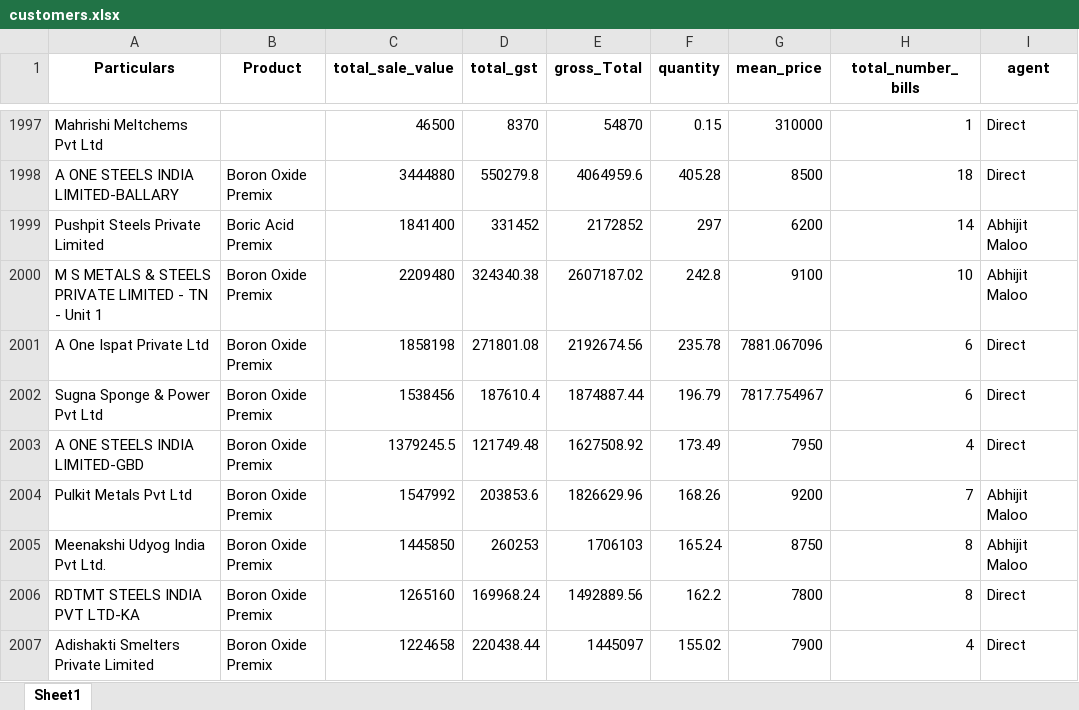
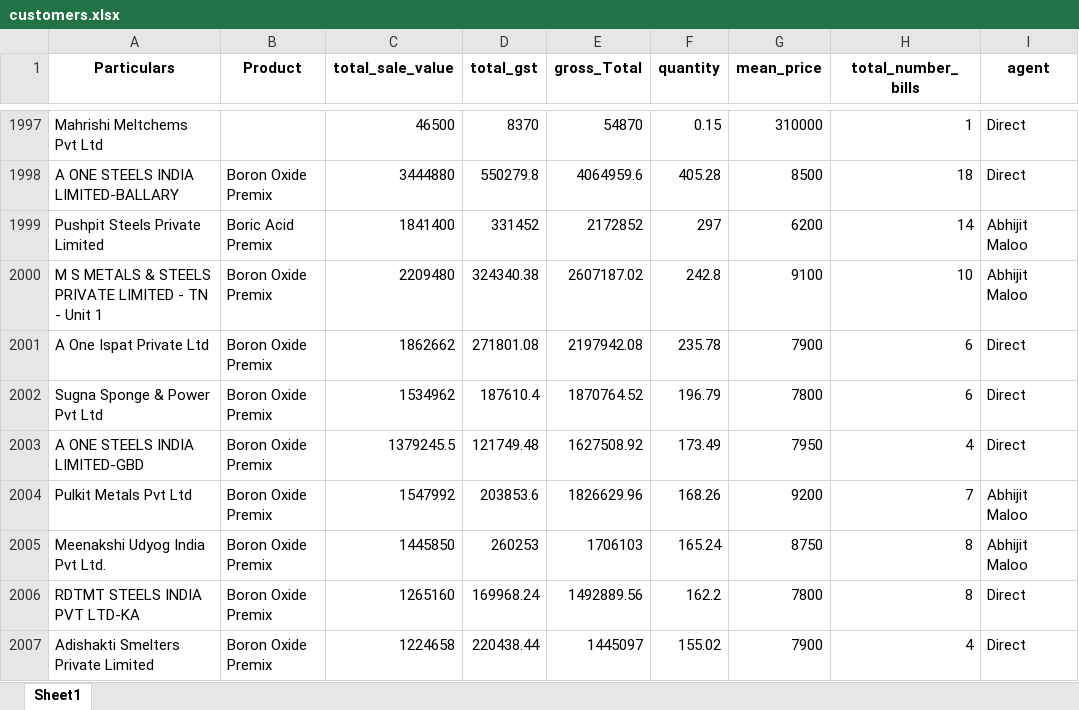
Before and after one commit to obhutara/SalesDashboard, an Excel workbook: src/customers.xlsx, sheet Sheet1, drawn as a sheet; only a part is shown, gaps mark what is left out; values as stored, in another font and other column widths than the file's, no borders; the diff names each change by its address in the sheet, - before the commit and + after, or states it on an @@ line.

Commit message:
updated 30/9

```diff
--- a/src/customers.xlsx (sheet Sheet1)
+++ b/src/customers.xlsx (sheet Sheet1)
-C2001 (total_sale_value): 1858198
+C2001 (total_sale_value): 1862662
-E2001 (gross_Total): 2192674.56
+E2001 (gross_Total): 2197942.08
-G2001 (mean_price): 7881.067096
+G2001 (mean_price): 7900
-C2002 (total_sale_value): 1538456
+C2002 (total_sale_value): 1534962
-E2002 (gross_Total): 1874887.44
+E2002 (gross_Total): 1870764.52
-G2002 (mean_price): 7817.754967
+G2002 (mean_price): 7800
```
